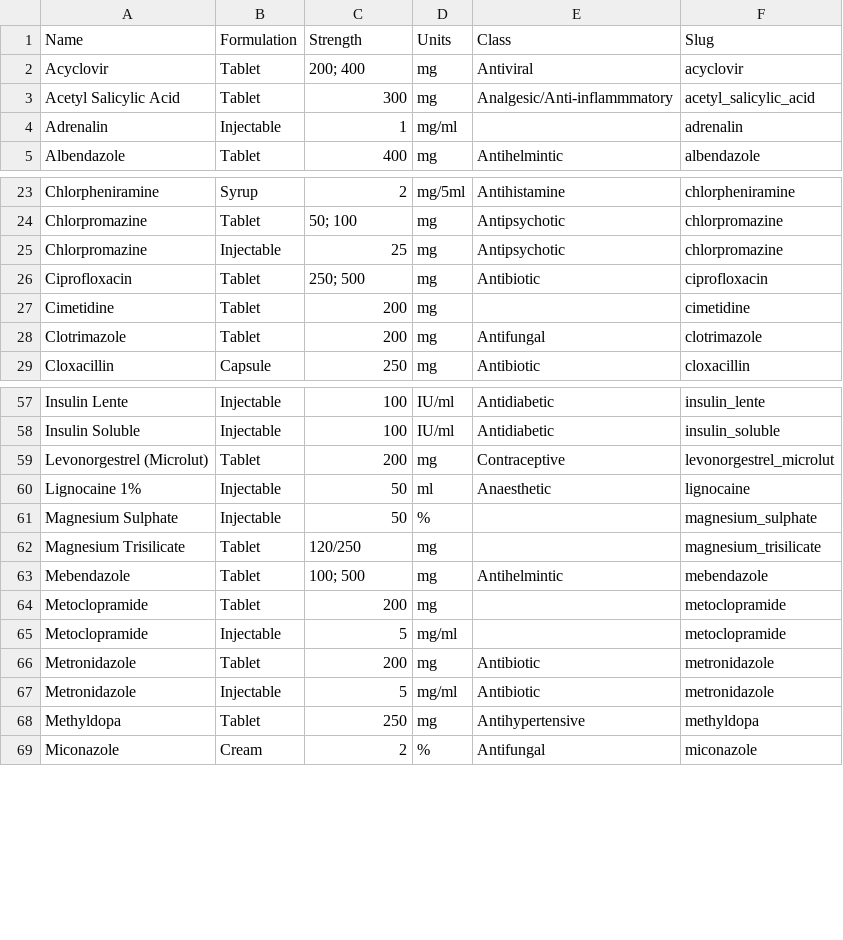
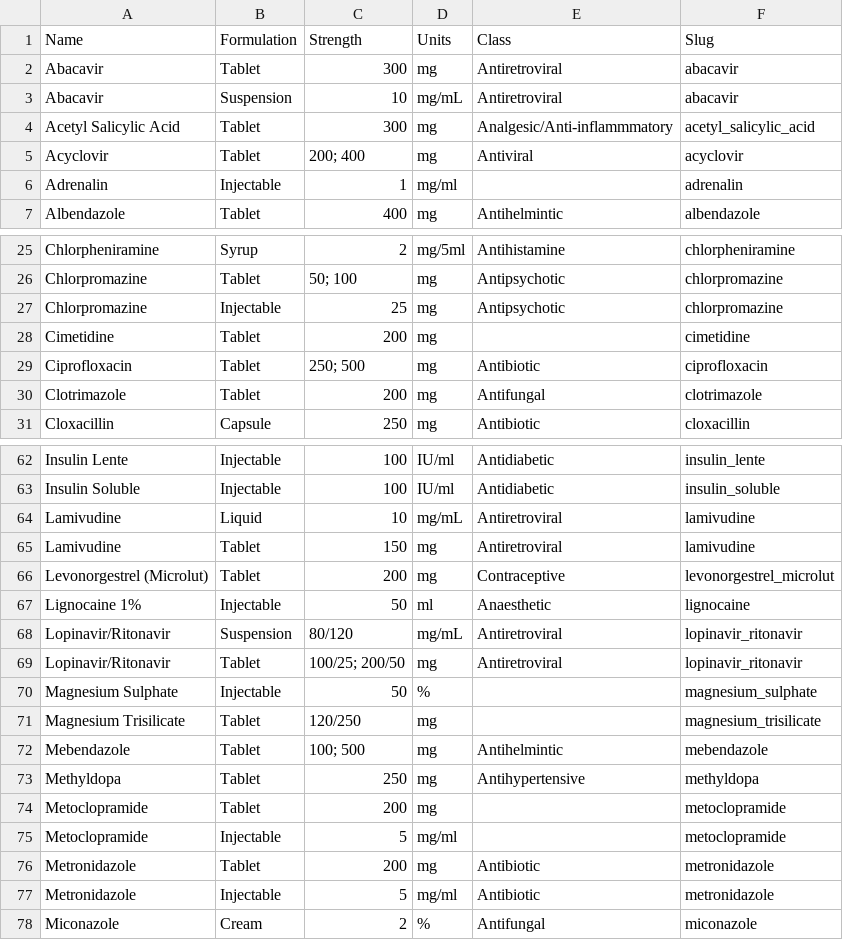
Before and after one commit to dimagi/bhoma, a CSV file: bhoma/static/bhoma_drugs.csv, drawn as a sheet; only a part is shown, gaps mark what is left out; the diff covers the shown part only.

Commit message:
- updated drug list with antiretroviral drugs - sorted drug list into alphabetical order - added retroviral drugs to xforms - added 5th drill down to include all the new drugs - reorganized drill down options with antiretroviral drugs mixed in

```diff
--- a/bhoma/static/bhoma_drugs.csv
+++ b/bhoma/static/bhoma_drugs.csv
@@ -1,4 +1,6 @@
 Name,Formulation,Strength,Units,Class,Slug
+Abacavir,Tablet,300,mg,Antiretroviral,abacavir
+Abacavir,Suspension,10,mg/mL,Antiretroviral,abacavir
+Acetyl Salicylic Acid ,Tablet,300,mg,Analgesic/Anti-inflammmatory,acetyl_salicylic_acid
 Acyclovir,Tablet,200; 400,mg,Antiviral,acyclovir
-Acetyl Salicylic Acid ,Tablet,300,mg,Analgesic/Anti-inflammmatory,acetyl_salicylic_acid
 Adrenalin,Injectable,1,mg/ml,,adrenalin
@@ -25,4 +27,4 @@ Chlorpromazine,Tablet,50; 100,mg,Antipsychotic,chlorpromazine
 Chlorpromazine,Injectable,25,mg,Antipsychotic,chlorpromazine
+Cimetidine,Tablet,200,mg,,cimetidine
 Ciprofloxacin,Tablet,250; 500,mg,Antibiotic,ciprofloxacin
-Cimetidine,Tablet,200,mg,,cimetidine
 Clotrimazole,Tablet,200,mg,Antifungal,clotrimazole
@@ -58,4 +63,8 @@ Insulin Lente,Injectable,100,IU/ml,Antidiabetic,insulin_lente
 Insulin Soluble,Injectable,100,IU/ml,Antidiabetic,insulin_soluble
+Lamivudine,Liquid,10,mg/mL,Antiretroviral,lamivudine
+Lamivudine,Tablet,150,mg,Antiretroviral,lamivudine
 Levonorgestrel (Microlut),Tablet,200,mg,Contraceptive,levonorgestrel_microlut
 Lignocaine 1%,Injectable,50,ml,Anaesthetic,lignocaine
+Lopinavir/Ritonavir,Suspension,80/120,mg/mL,Antiretroviral,lopinavir_ritonavir
+Lopinavir/Ritonavir,Tablet,100/25; 200/50,mg,Antiretroviral,lopinavir_ritonavir
 Magnesium Sulphate,Injectable,50,%,,magnesium_sulphate
@@ -63,2 +72,3 @@ Magnesium Trisilicate,Tablet,120/250,mg,,magnesium_trisilicate
 Mebendazole,Tablet,100; 500,mg,Antihelmintic,mebendazole
+Methyldopa,Tablet,250,mg,Antihypertensive,methyldopa
 Metoclopramide,Tablet,200,mg,,metoclopramide
@@ -67,3 +77,2 @@ Metronidazole,Tablet,200,mg,Antibiotic,metronidazole
 Metronidazole,Injectable,5,mg/ml,Antibiotic,metronidazole
-Methyldopa,Tablet,250,mg,Antihypertensive,methyldopa
 Miconazole,Cream,2,%,Antifungal,miconazole
```
Also changed, not shown: 11 added rows and 3 moved rows elsewhere in this file, 4 other files.
